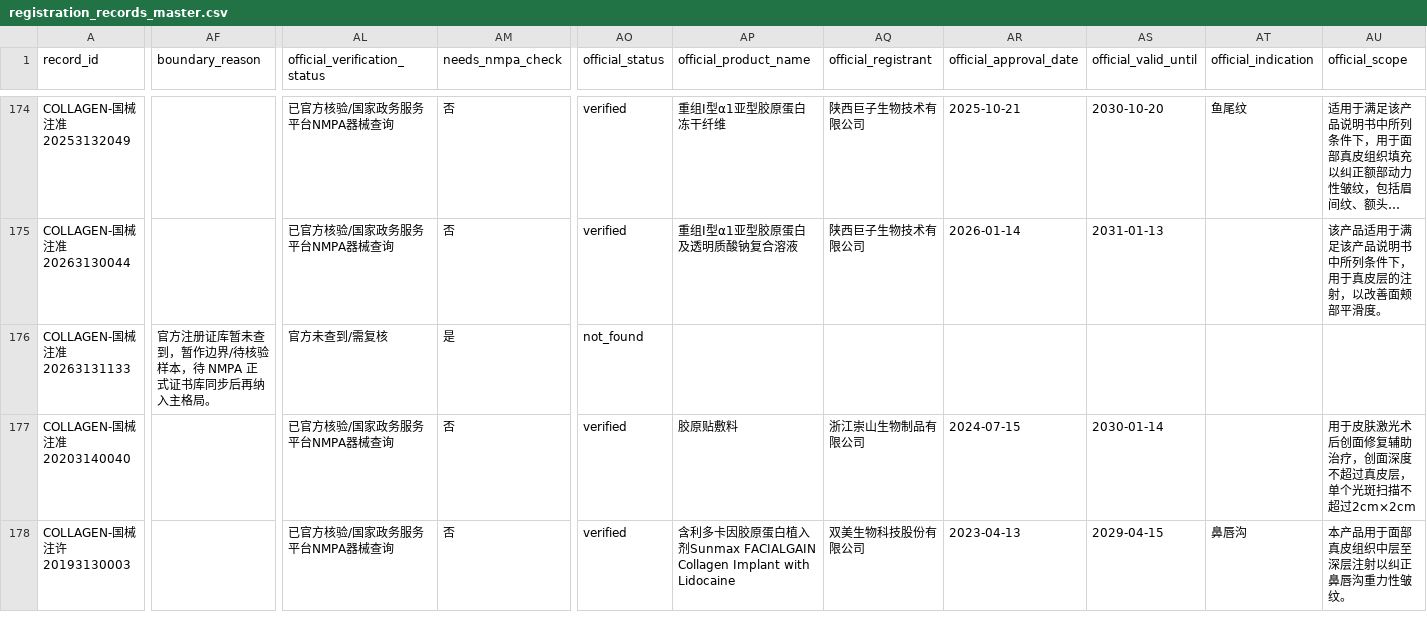
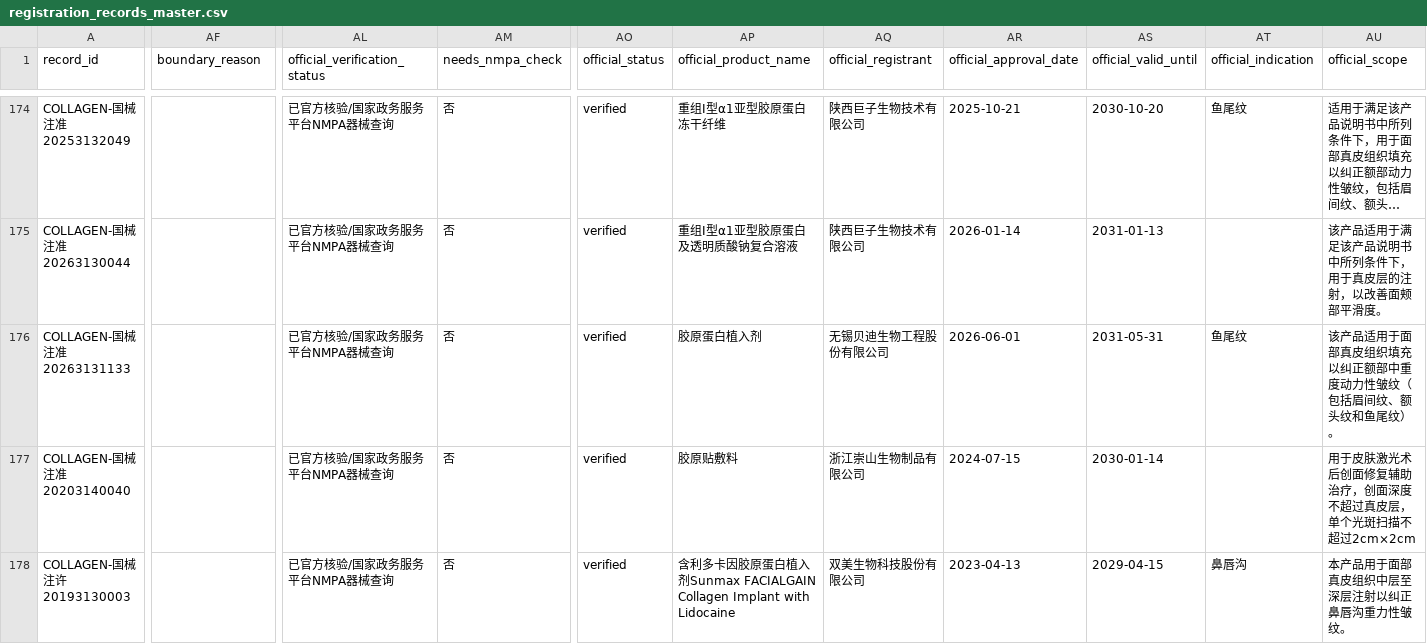
Before and after one commit to Yiseut/Registration, a CSV file: data/registration_records_master.csv, drawn as a sheet; only a part is shown, gaps mark what is left out; long unchanged cells end in …; the diff covers the shown part only; the diff names each change by its address in the sheet, - before the commit and + after, or states it on an @@ line.

```diff
--- a/data/registration_records_master.csv
+++ b/data/registration_records_master.csv
-AF176 (boundary_reason): 官方注册证库暂未查到，暂作边界/待核验样本，待 NMPA 正式证书库同步后再纳入主格局。
+AF176 (boundary_reason): (empty)
-AL176 (official_verification_status): 官方未查到/需复核
+AL176 (official_verification_status): 已官方核验/国家政务服务平台NMPA器械查询
-AM176 (needs_nmpa_check): 是
+AM176 (needs_nmpa_check): 否
-AO176 (official_status): not_found
+AO176 (official_status): verified
-AP176 (official_product_name): (empty)
+AP176 (official_product_name): 胶原蛋白植入剂
-AQ176 (official_registrant): (empty)
+AQ176 (official_registrant): 无锡贝迪生物工程股份有限公司
-AR176 (official_approval_date): (empty)
+AR176 (official_approval_date): 2026-06-01
-AS176 (official_valid_until): (empty)
+AS176 (official_valid_until): 2031-05-31
-AT176 (official_indication): (empty)
+AT176 (official_indication): 鱼尾纹
-AU176 (official_scope): (empty)
+AU176 (official_scope): 该产品适用于面部真皮组织填充以纠正额部中重度动力性皱纹（包括眉间纹、额头纹和鱼尾纹）。
```
Also changed, not shown: 5 edited cells elsewhere in this file, 4 other files.
